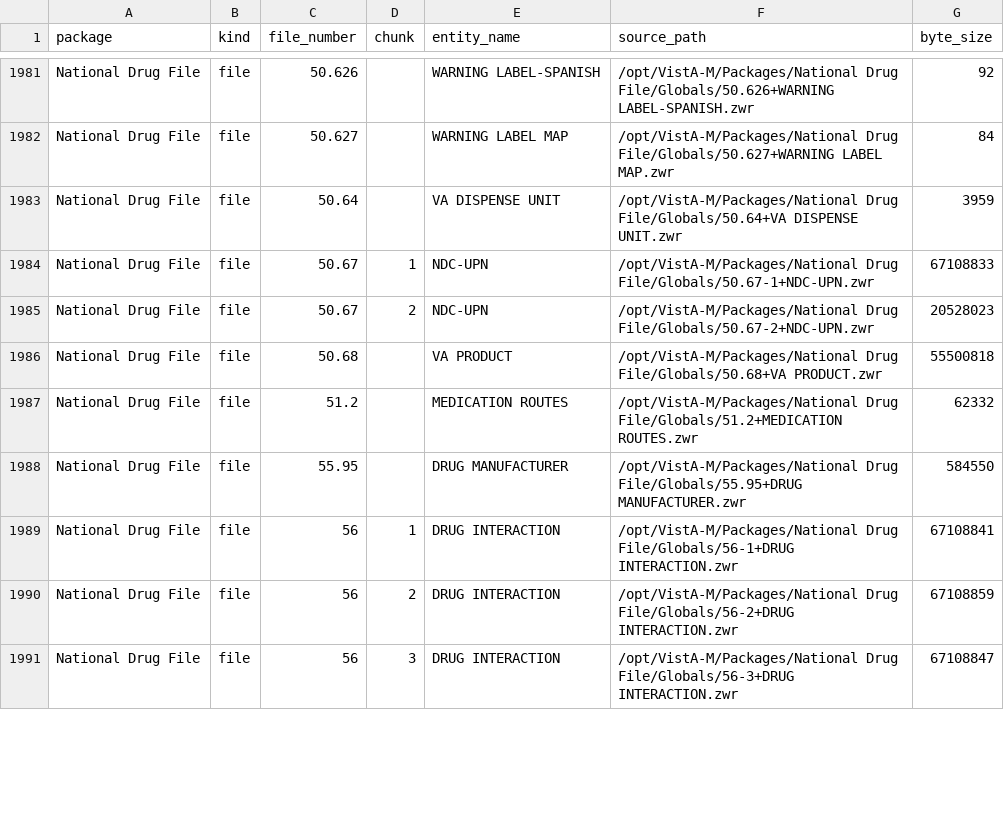
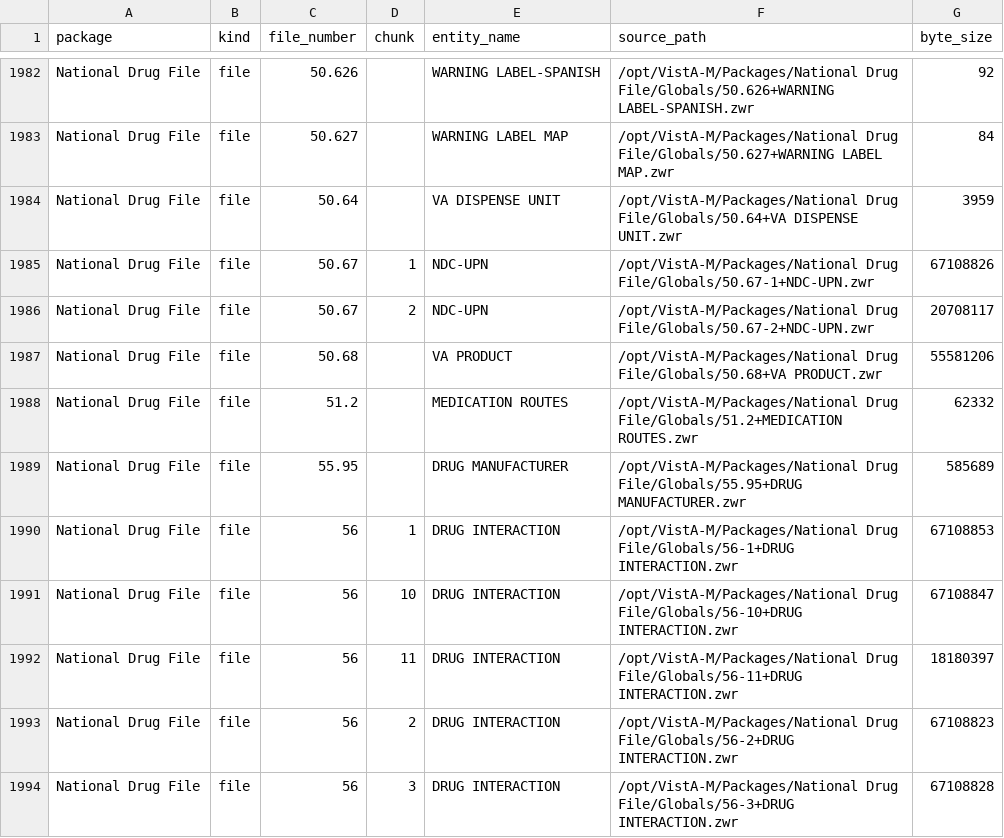
Before and after one commit to rafael5/vista-meta, a TSV file: vista/export/code-model/package-data.tsv, drawn as a sheet; only a part is shown, gaps mark what is left out; the diff covers the shown part only.

```diff
--- a/vista/export/code-model/package-data.tsv
+++ b/vista/export/code-model/package-data.tsv
@@ -1983,9 +1984,11 @@ National Drug File	file	50.627		WARNING LABEL MAP	/opt/VistA-M/Packages/National
 National Drug File	file	50.64		VA DISPENSE UNIT	/opt/VistA-M/Packages/National Drug File/Globals/50.64+VA DISPENSE UNIT.zwr	3959
-National Drug File	file	50.67	1	NDC-UPN	/opt/VistA-M/Packages/National Drug File/Globals/50.67-1+NDC-UPN.zwr	67108833
-National Drug File	file	50.67	2	NDC-UPN	/opt/VistA-M/Packages/National Drug File/Globals/50.67-2+NDC-UPN.zwr	20528023
-National Drug File	file	50.68		VA PRODUCT	/opt/VistA-M/Packages/National Drug File/Globals/50.68+VA PRODUCT.zwr	55500818
+National Drug File	file	50.67	1	NDC-UPN	/opt/VistA-M/Packages/National Drug File/Globals/50.67-1+NDC-UPN.zwr	67108826
+National Drug File	file	50.67	2	NDC-UPN	/opt/VistA-M/Packages/National Drug File/Globals/50.67-2+NDC-UPN.zwr	20708117
+National Drug File	file	50.68		VA PRODUCT	/opt/VistA-M/Packages/National Drug File/Globals/50.68+VA PRODUCT.zwr	55581206
 National Drug File	file	51.2		MEDICATION ROUTES	/opt/VistA-M/Packages/National Drug File/Globals/51.2+MEDICATION ROUTES.zwr	62332
-National Drug File	file	55.95		DRUG MANUFACTURER	/opt/VistA-M/Packages/National Drug File/Globals/55.95+DRUG MANUFACTURER.zwr	584550
-National Drug File	file	56	1	DRUG INTERACTION	/opt/VistA-M/Packages/National Drug File/Globals/56-1+DRUG INTERACTION.zwr	67108841
-National Drug File	file	56	2	DRUG INTERACTION	/opt/VistA-M/Packages/National Drug File/Globals/56-2+DRUG INTERACTION.zwr	67108859
-National Drug File	file	56	3	DRUG INTERACTION	/opt/VistA-M/Packages/National Drug File/Globals/56-3+DRUG INTERACTION.zwr	67108847
+National Drug File	file	55.95		DRUG MANUFACTURER	/opt/VistA-M/Packages/National Drug File/Globals/55.95+DRUG MANUFACTURER.zwr	585689
+National Drug File	file	56	1	DRUG INTERACTION	/opt/VistA-M/Packages/National Drug File/Globals/56-1+DRUG INTERACTION.zwr	67108853
+National Drug File	file	56	10	DRUG INTERACTION	/opt/VistA-M/Packages/National Drug File/Globals/56-10+DRUG INTERACTION.zwr	67108847
+National Drug File	file	56	11	DRUG INTERACTION	/opt/VistA-M/Packages/National Drug File/Globals/56-11+DRUG INTERACTION.zwr	18180397
+National Drug File	file	56	2	DRUG INTERACTION	/opt/VistA-M/Packages/National Drug File/Globals/56-2+DRUG INTERACTION.zwr	67108823
+National Drug File	file	56	3	DRUG INTERACTION	/opt/VistA-M/Packages/National Drug File/Globals/56-3+DRUG INTERACTION.zwr	67108828
```
Also changed, not shown: 2 added rows, 2 removed rows, 8 moved rows and 46 edited cells elsewhere in this file, vista/export/code-model/package-manifest.tsv, vista/export/code-model/package-namespace.tsv, 14 other files.
